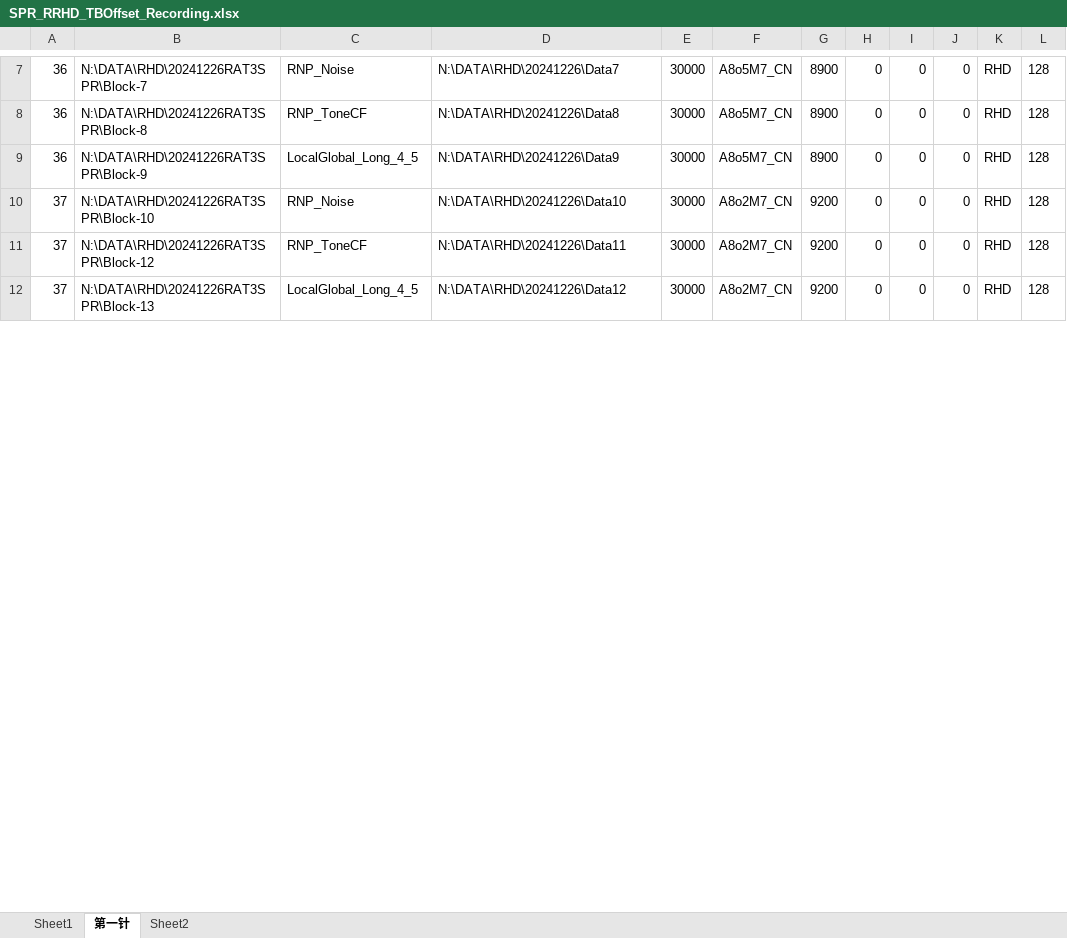
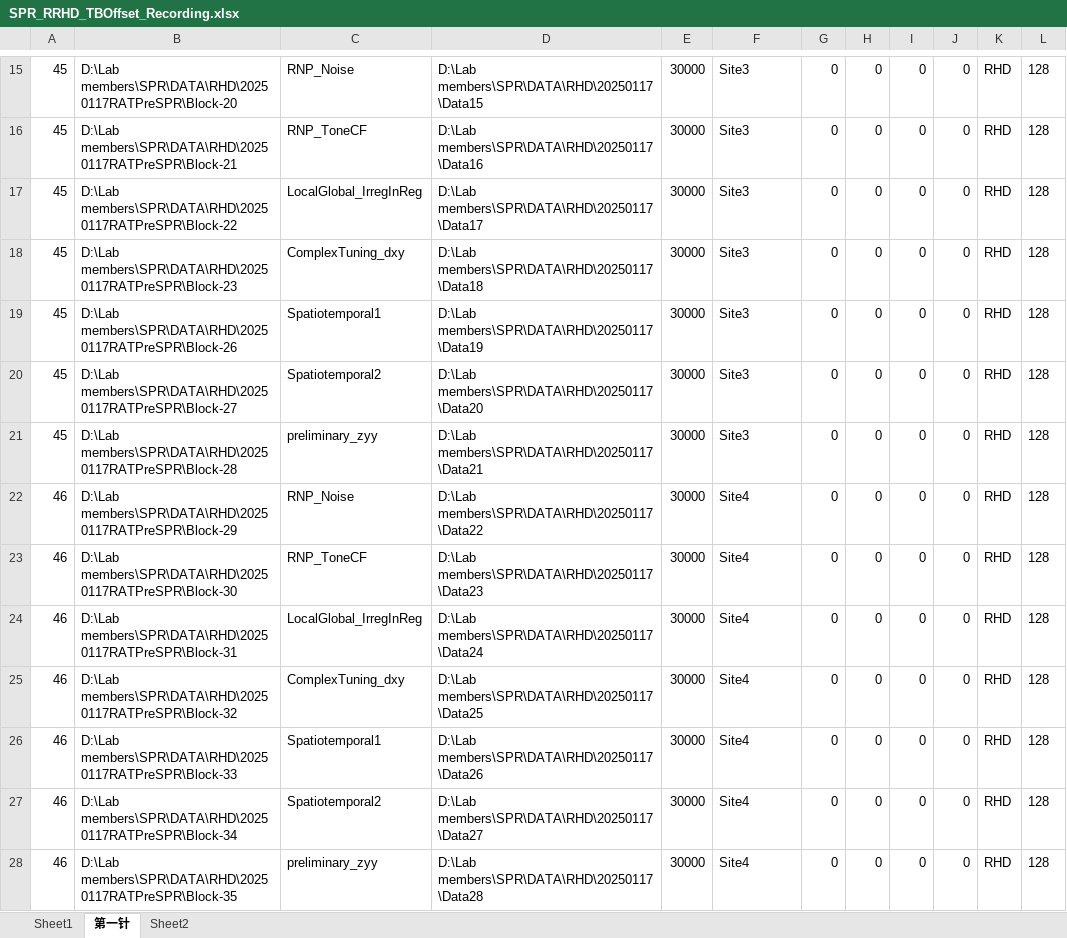
Before and after one commit to springZJU/MultiChannelProcess, an Excel workbook: utils/recordingExcel/SPR/SPR_RRHD_TBOffset_Recording.xlsx, sheet 第一针, drawn as a sheet; only a part is shown, gaps mark what is left out; values as stored, in another font and other column widths than the file's, no borders; addresses are those after the commit; the diff covers the shown part only; the diff names each change by its address in the sheet, - before the commit and + after, or states it on an @@ line.

```diff
--- a/utils/recordingExcel/SPR/SPR_RRHD_TBOffset_Recording.xlsx (sheet 第一针)
+++ b/utils/recordingExcel/SPR/SPR_RRHD_TBOffset_Recording.xlsx (sheet 第一针)
-A15:A17: 36
+A15:A17: 45
-B15: N:\DATA\RHD\20241226RAT3SPR\Block-7
+B15: D:\Lab members\SPR\DATA\RHD\20250117RATPreSPR\Block-20
-D15: N:\DATA\RHD\20241226\Data7
+D15: D:\Lab members\SPR\DATA\RHD\20250117\Data15
-F15:F17: A8o5M7_CN
+F15:F17: Site3
-G15:G17: 8900
+G15:G17: 0
-B16: N:\DATA\RHD\20241226RAT3SPR\Block-8
+B16: D:\Lab members\SPR\DATA\RHD\20250117RATPreSPR\Block-21
-D16: N:\DATA\RHD\20241226\Data8
+D16: D:\Lab members\SPR\DATA\RHD\20250117\Data16
-B17: N:\DATA\RHD\20241226RAT3SPR\Block-9
+B17: D:\Lab members\SPR\DATA\RHD\20250117RATPreSPR\Block-22
-C17: LocalGlobal_Long_4_5
+C17: LocalGlobal_IrregInReg
-D17: N:\DATA\RHD\20241226\Data9
+D17: D:\Lab members\SPR\DATA\RHD\20250117\Data17
+row 18: 45 | D:\Lab members\SPR\DATA\RHD\20250117RATPreSPR\Block-23 | ComplexTuning_dxy | D:\Lab members\SPR\DATA\RHD\20250117\Data18 | 30000 | Site3 | 0 | 0 | 0 | 0 | RHD | 128
+row 19: 45 | D:\Lab members\SPR\DATA\RHD\20250117RATPreSPR\Block-26 | Spatiotemporal1 | D:\Lab members\SPR\DATA\RHD\20250117\Data19 | 30000 | Site3 | 0 | 0 | 0 | 0 | RHD | 128
+row 20: 45 | D:\Lab members\SPR\DATA\RHD\20250117RATPreSPR\Block-27 | Spatiotemporal2 | D:\Lab members\SPR\DATA\RHD\20250117\Data20 | 30000 | Site3 | 0 | 0 | 0 | 0 | RHD | 128
+row 21: 45 | D:\Lab members\SPR\DATA\RHD\20250117RATPreSPR\Block-28 | preliminary_zyy | D:\Lab members\SPR\DATA\RHD\20250117\Data21 | 30000 | Site3 | 0 | 0 | 0 | 0 | RHD | 128
-A22:A24: 37
+A22:A24: 46
-B22: N:\DATA\RHD\20241226RAT3SPR\Block-10
+B22: D:\Lab members\SPR\DATA\RHD\20250117RATPreSPR\Block-29
-D22: N:\DATA\RHD\20241226\Data10
+D22: D:\Lab members\SPR\DATA\RHD\20250117\Data22
-F22:F24: A8o2M7_CN
+F22:F24: Site4
-G22:G24: 9200
+G22:G24: 0
-B23: N:\DATA\RHD\20241226RAT3SPR\Block-12
+B23: D:\Lab members\SPR\DATA\RHD\20250117RATPreSPR\Block-30
-D23: N:\DATA\RHD\20241226\Data11
+D23: D:\Lab members\SPR\DATA\RHD\20250117\Data23
-B24: N:\DATA\RHD\20241226RAT3SPR\Block-13
+B24: D:\Lab members\SPR\DATA\RHD\20250117RATPreSPR\Block-31
-C24: LocalGlobal_Long_4_5
+C24: LocalGlobal_IrregInReg
-D24: N:\DATA\RHD\20241226\Data12
+D24: D:\Lab members\SPR\DATA\RHD\20250117\Data24
+row 25: 46 | D:\Lab members\SPR\DATA\RHD\20250117RATPreSPR\Block-32 | ComplexTuning_dxy | D:\Lab members\SPR\DATA\RHD\20250117\Data25 | 30000 | Site4 | 0 | 0 | 0 | 0 | RHD | 128
+row 26: 46 | D:\Lab members\SPR\DATA\RHD\20250117RATPreSPR\Block-33 | Spatiotemporal1 | D:\Lab members\SPR\DATA\RHD\20250117\Data26 | 30000 | Site4 | 0 | 0 | 0 | 0 | RHD | 128
+row 27: 46 | D:\Lab members\SPR\DATA\RHD\20250117RATPreSPR\Block-34 | Spatiotemporal2 | D:\Lab members\SPR\DATA\RHD\20250117\Data27 | 30000 | Site4 | 0 | 0 | 0 | 0 | RHD | 128
+row 28: 46 | D:\Lab members\SPR\DATA\RHD\20250117RATPreSPR\Block-35 | preliminary_zyy | D:\Lab members\SPR\DATA\RHD\20250117\Data28 | 30000 | Site4 | 0 | 0 | 0 | 0 | RHD | 128
```
Also changed, not shown: 28 added rows and 112 edited cells elsewhere in this sheet, sheet Sheet1, sheet Sheet2, config/RNP_CTLConfig.xlsx, 10 other files.
